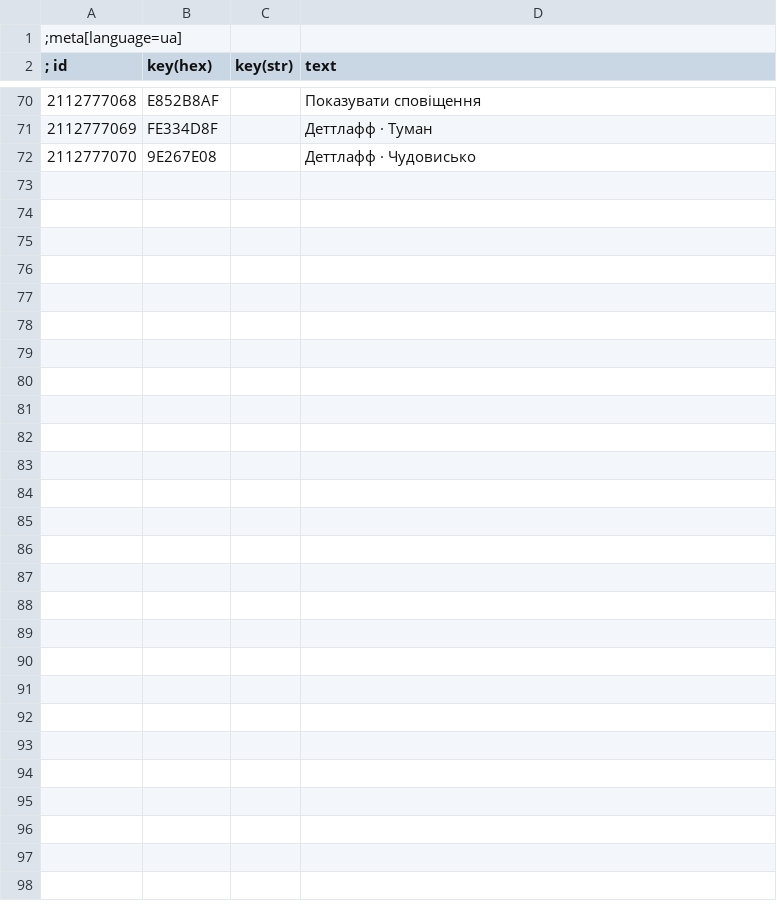
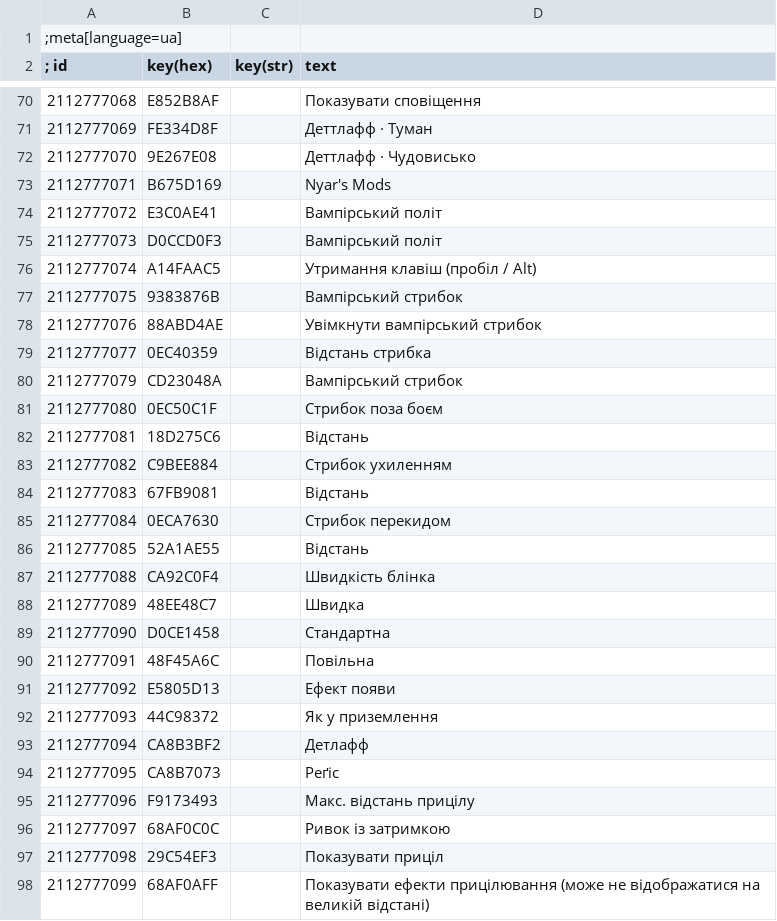
Before and after one commit to elartix/TW3_modVampiricFlight_UA, a CSV file: modVampiricFlight/content/ua.csv, drawn as a sheet; only a part is shown, gaps mark what is left out.

```diff
--- a/modVampiricFlight/content/ua.csv
+++ b/modVampiricFlight/content/ua.csv
@@ -72 +72,27 @@
 2112777070|9E267E08||Деттлафф · Чудовисько
+2112777071|B675D169||Nyar's Mods
+2112777072|E3C0AE41||Вампірський політ
+2112777073|D0CCD0F3||Вампірський політ
+2112777074|A14FAAC5||Утримання клавіш (пробіл / Alt)
+2112777075|9383876B||Вампірський стрибок
+2112777076|88ABD4AE||Увімкнути вампірський стрибок
+2112777077|0EC40359||Відстань стрибка
+2112777079|CD23048A||Вампірський стрибок
+2112777080|0EC50C1F||Стрибок поза боєм
+2112777081|18D275C6||Відстань
+2112777082|C9BEE884||Стрибок ухиленням
+2112777083|67FB9081||Відстань
+2112777084|0ECA7630||Стрибок перекидом
+2112777085|52A1AE55||Відстань
+2112777088|CA92C0F4||Швидкість блінка
+2112777089|48EE48C7||Швидка
+2112777090|D0CE1458||Стандартна
+2112777091|48F45A6C||Повільна
+2112777092|E5805D13||Ефект появи
+2112777093|44C98372||Як у приземлення
+2112777094|CA8B3BF2||Детлафф
+2112777095|CA8B7073||Реґіс
+2112777096|F9173493||Макс. відстань прицілу
+2112777097|68AF0C0C||Ривок із затримкою
+2112777098|29C54EF3||Показувати приціл
+2112777099|68AF0AFF||Показувати ефекти прицілювання (може не відображатися на великій відстані)
```
Also changed, not shown: modVampiricFlight/content/en.csv, modVampiricFlight/content/ru.csv, 3 other files.
